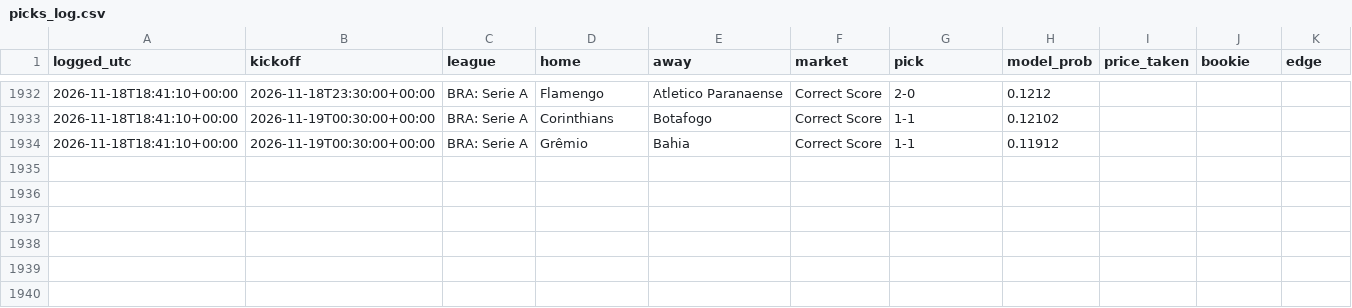
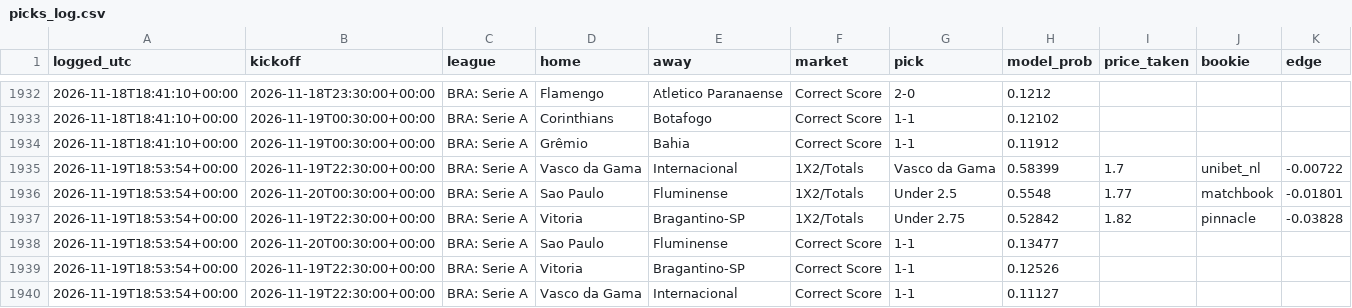
Before and after one commit to joshuajoshuajaja/jaja123, a CSV file: data/picks_log.csv, drawn as a sheet; only a part is shown, gaps mark what is left out; the diff names each change by its address in the sheet, - before the commit and + after, or states it on an @@ line.

```diff
--- a/data/picks_log.csv
+++ b/data/picks_log.csv
+row 1935: 2026-11-19T18:53:54+00:00 | 2026-11-19T22:30:00+00:00 | BRA: Serie A | Vasco da Gama | Internacional | 1X2/Totals | Vasco da Gama | 0.58399 | 1.7 | unibet_nl | -0.00722
+row 1936: 2026-11-19T18:53:54+00:00 | 2026-11-20T00:30:00+00:00 | BRA: Serie A | Sao Paulo | Fluminense | 1X2/Totals | Under 2.5 | 0.5548 | 1.77 | matchbook | -0.01801
+row 1937: 2026-11-19T18:53:54+00:00 | 2026-11-19T22:30:00+00:00 | BRA: Serie A | Vitoria | Bragantino-SP | 1X2/Totals | Under 2.75 | 0.52842 | 1.82 | pinnacle | -0.03828
+row 1938: 2026-11-19T18:53:54+00:00 | 2026-11-20T00:30:00+00:00 | BRA: Serie A | Sao Paulo | Fluminense | Correct Score | 1-1 | 0.13477
+row 1939: 2026-11-19T18:53:54+00:00 | 2026-11-19T22:30:00+00:00 | BRA: Serie A | Vitoria | Bragantino-SP | Correct Score | 1-1 | 0.12526
+row 1940: 2026-11-19T18:53:54+00:00 | 2026-11-19T22:30:00+00:00 | BRA: Serie A | Vasco da Gama | Internacional | Correct Score | 1-1 | 0.11127
```
Also changed, not shown: 7 other files.
